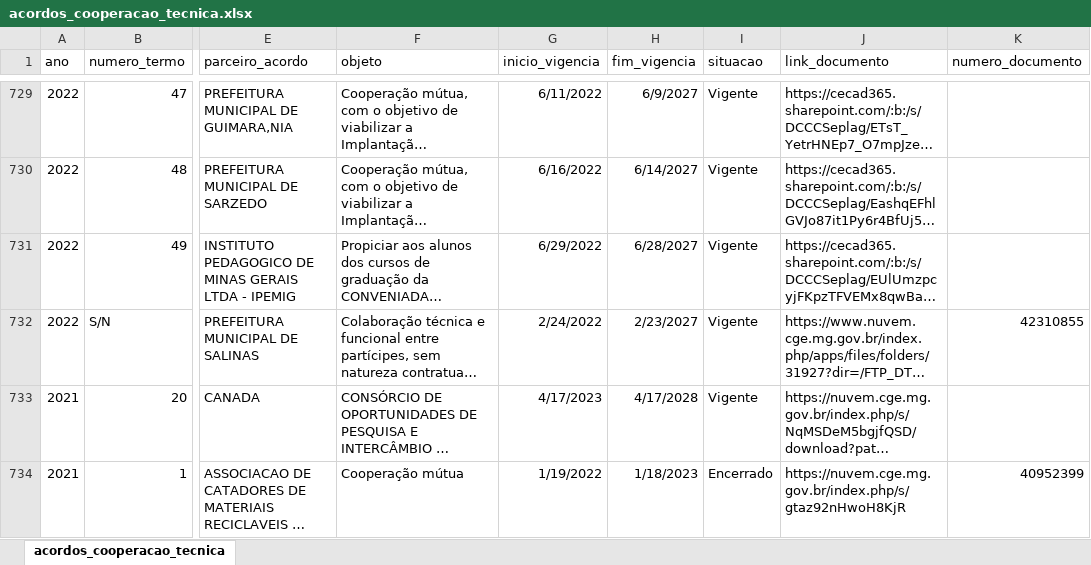
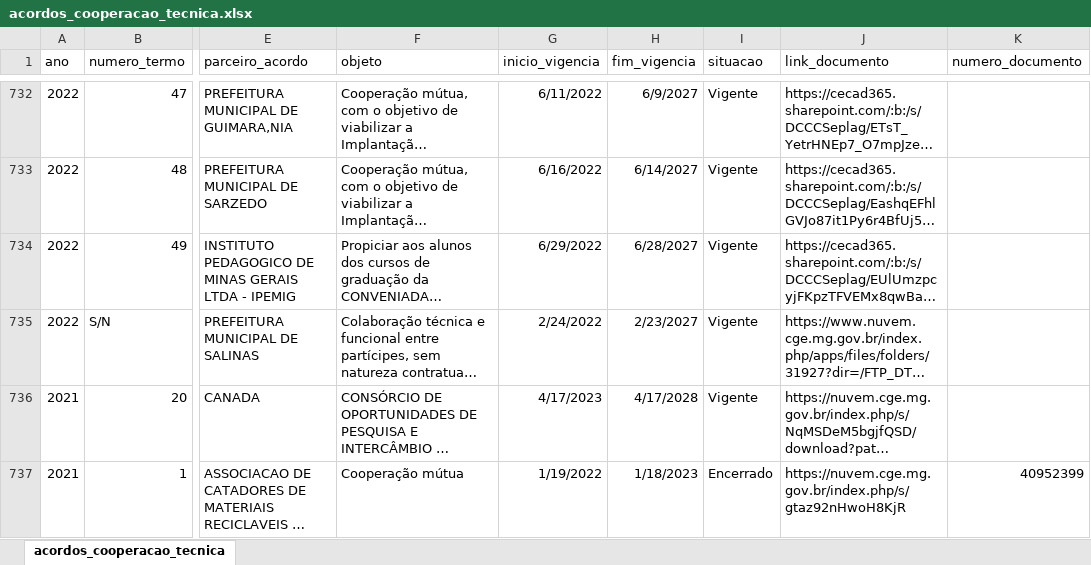
Before and after one commit to transparencia-mg/portal_acordos_cooperacao_tecnica, an Excel workbook: upload/acordos_cooperacao_tecnica.xlsx, sheet acordos_cooperacao_tecnica, drawn as a sheet; only a part is shown, gaps mark what is left out; long unchanged cells end in …; values as stored, in another font and other column widths than the file's, no borders; charts and pictures not drawn; addresses are those after the commit; the diff covers the shown part only; the diff names each change by its address in the sheet, - before the commit and + after, or states it on an @@ line.

```diff
--- a/upload/acordos_cooperacao_tecnica.xlsx (sheet acordos_cooperacao_tecnica)
+++ b/upload/acordos_cooperacao_tecnica.xlsx (sheet acordos_cooperacao_tecnica)
-K735 (numero_documento): 42310855
+K735 (numero_documento): (empty)
```
Also changed, not shown: 4 added rows, 1 removed row and 6 edited cells elsewhere in this sheet, charts or pictures.
